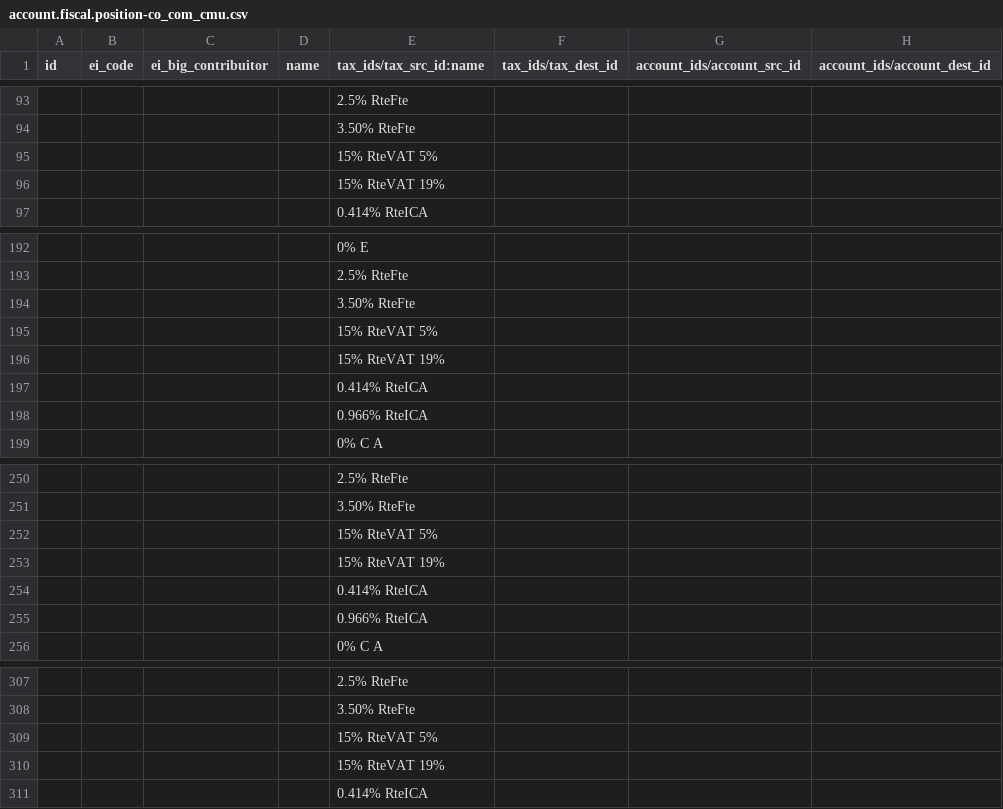
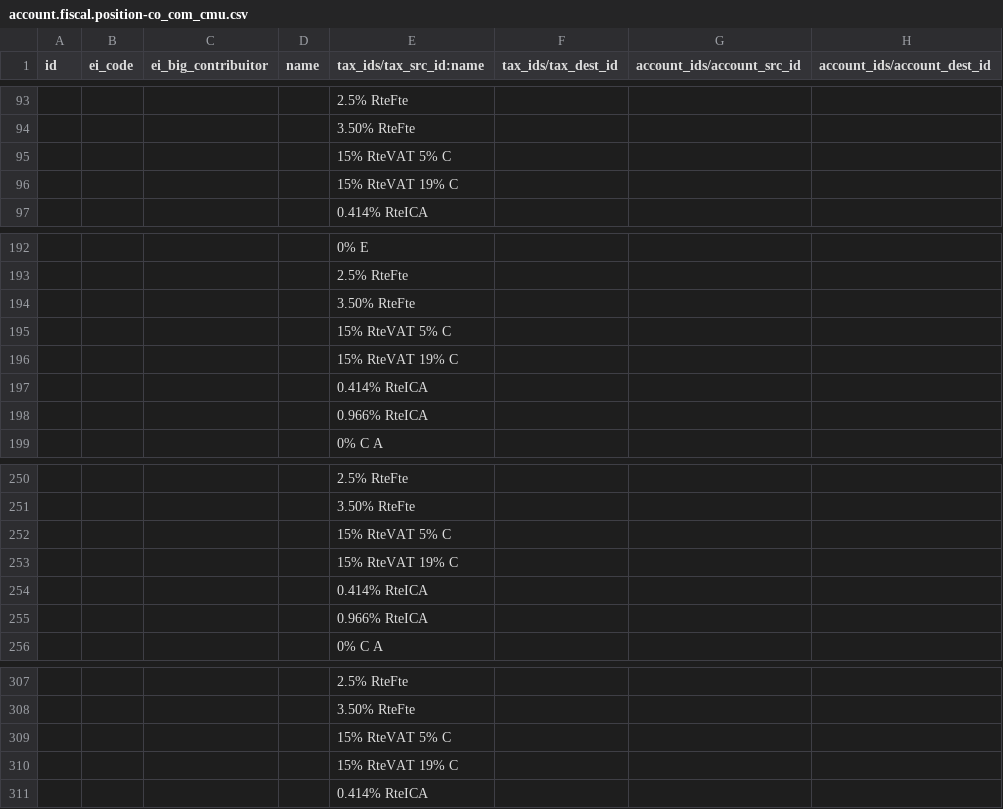
Before and after one commit to cti0doo/cti0doo, a CSV file: l10n_co_pucs/data/account.fiscal.position-co_com_cmu.csv, drawn as a sheet; only a part is shown, gaps mark what is left out.

Commit message:
v18 fiscal tax 20250418

```diff
--- a/l10n_co_pucs/data/account.fiscal.position-co_com_cmu.csv
+++ b/l10n_co_pucs/data/account.fiscal.position-co_com_cmu.csv
@@ -94,4 +94,4 @@
 ,,,,"3.50% RteFte",,,
-,,,,"15% RteVAT 5%",,,
-,,,,"15% RteVAT 19%",,,
+,,,,"15% RteVAT 5% C",,,
+,,,,"15% RteVAT 19% C",,,
 ,,,,"0.414% RteICA",,,
@@ -194,4 +194,4 @@
 ,,,,"3.50% RteFte",,,
-,,,,"15% RteVAT 5%",,,
-,,,,"15% RteVAT 19%",,,
+,,,,"15% RteVAT 5% C",,,
+,,,,"15% RteVAT 19% C",,,
 ,,,,"0.414% RteICA",,,
@@ -251,4 +251,4 @@
 ,,,,"3.50% RteFte",,,
-,,,,"15% RteVAT 5%",,,
-,,,,"15% RteVAT 19%",,,
+,,,,"15% RteVAT 5% C",,,
+,,,,"15% RteVAT 19% C",,,
 ,,,,"0.414% RteICA",,,
@@ -308,4 +308,4 @@
 ,,,,"3.50% RteFte",,,
-,,,,"15% RteVAT 5%",,,
-,,,,"15% RteVAT 19%",,,
+,,,,"15% RteVAT 5% C",,,
+,,,,"15% RteVAT 19% C",,,
 ,,,,"0.414% RteICA",,,
```
Also changed, not shown: 2 other files.
